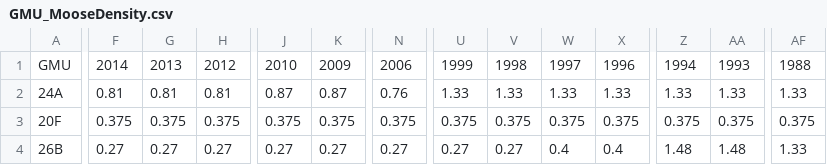
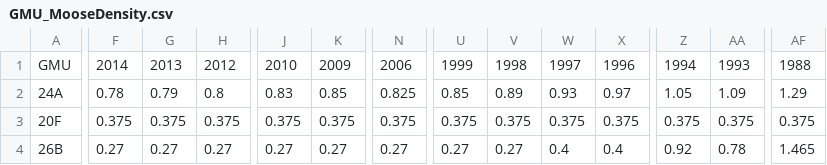
Before and after one commit to pafrank89/AlaskaShrubs, a CSV file: R_Data/GMU_MooseDensity.csv, drawn as a sheet; only a part is shown, gaps mark what is left out; the diff covers the shown part only; the diff names each change by its address in the sheet, - before the commit and + after, or states it on an @@ line.

```diff
--- a/R_Data/GMU_MooseDensity.csv
+++ b/R_Data/GMU_MooseDensity.csv
-F2: 0.81
+F2: 0.78
-G2: 0.81
+G2: 0.79
-H2: 0.81
+H2: 0.8
-J2: 0.87
+J2: 0.83
-K2: 0.87
+K2: 0.85
-N2: 0.76
+N2: 0.825
-U2: 1.33
+U2: 0.85
-V2: 1.33
+V2: 0.89
-W2: 1.33
+W2: 0.93
-X2: 1.33
+X2: 0.97
-Z2: 1.33
+Z2: 1.05
-AA2: 1.33
+AA2: 1.09
-AF2: 1.33
+AF2: 1.29
-Z4: 1.48
+Z4: 0.92
-AA4: 1.48
+AA4: 0.78
-AF4: 1.33
+AF4: 1.465
```
Also changed, not shown: 5 edited cells elsewhere in this file, R_Data/GMU_HareCycle.csv, R_Data/Section_Data.csv, 11 other files.
